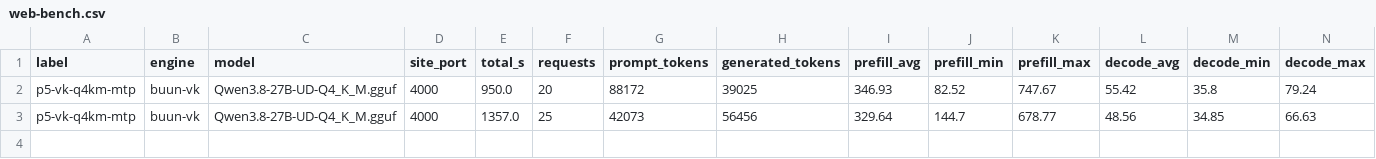
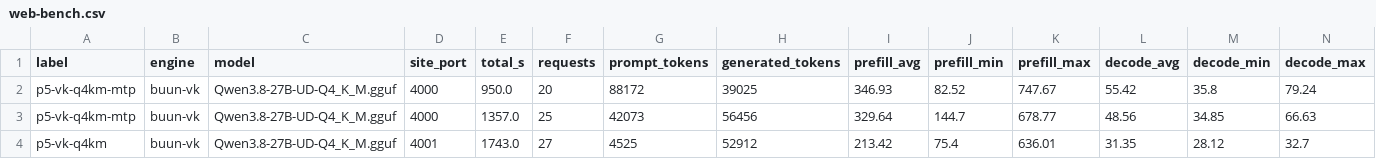
Before and after one commit to Tom1tk/7900XTX-inference-benchmarks, a CSV file: results/web-bench.csv, drawn as a sheet.

```diff
--- a/results/web-bench.csv
+++ b/results/web-bench.csv
@@ -3 +3,2 @@ p5-vk-q4km-mtp,buun-vk,Qwen3.8-27B-UD-Q4_K_M.gguf,4000,950.0,20,88172,39025,346.
 p5-vk-q4km-mtp,buun-vk,Qwen3.8-27B-UD-Q4_K_M.gguf,4000,1357.0,25,42073,56456,329.64,144.7,678.77,48.56,34.85,66.63
+p5-vk-q4km,buun-vk,Qwen3.8-27B-UD-Q4_K_M.gguf,4001,1743.0,27,4525,52912,213.42,75.4,636.01,31.35,28.12,32.7
```
Also changed, not shown: 4 other files.
